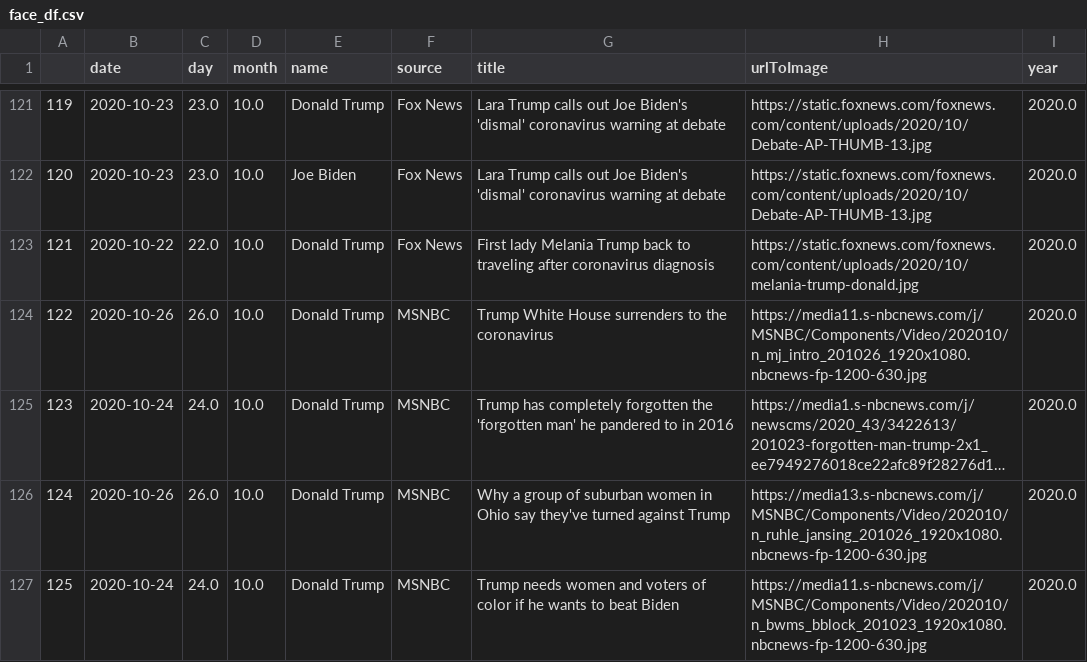
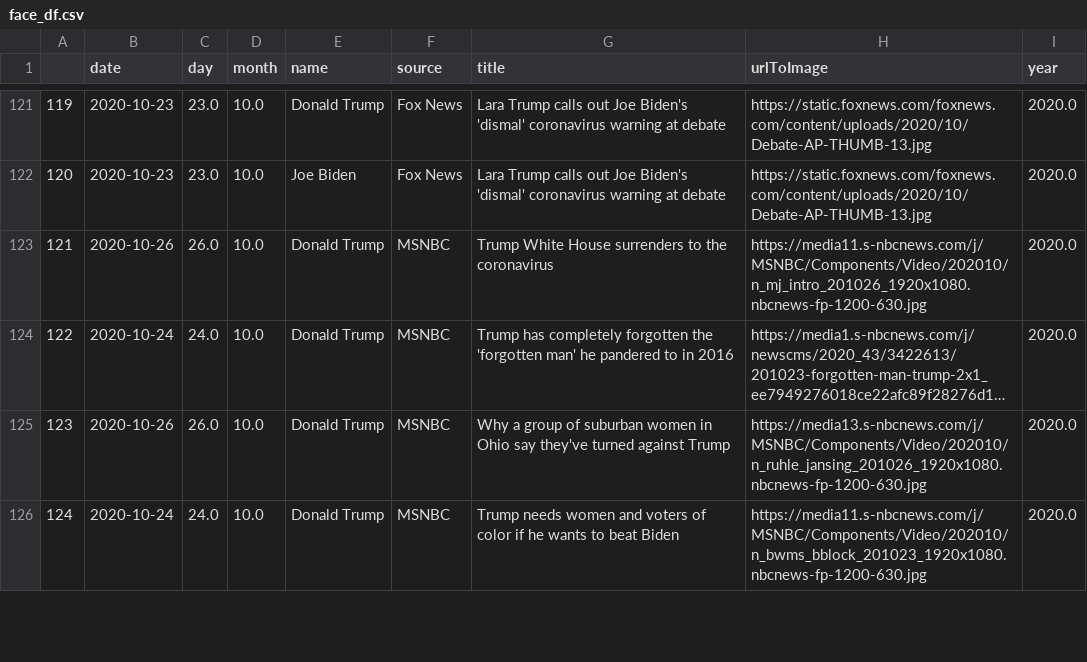
Before and after one commit to adichiara/DS504, a CSV file: face_df.csv, drawn as a sheet; only a part is shown, gaps mark what is left out; long unchanged cells end in …; removed rows and columns are numbered as before the commit, all else as after; the diff covers the shown part only; the diff names each change by its address in the sheet, - before the commit and + after, or states it on an @@ line.

Commit message:
uploaded from Databricks.

```diff
--- a/face_df.csv
+++ b/face_df.csv
-row 123: 121 | 2020-10-22 | 22.0 | 10.0 | Donald Trump | Fox News | First lady Melania Trump back to traveling after coronavirus diagnosis | https://static.foxnews.com/foxnews.com/content/uploads/2020/10/melania-trump-donald.jpg | 2020.0
@@ column A renumbered from row 123 down @@
```
Also changed, not shown: 2 added rows, 4 removed rows, 6 moved rows and 5 edited cells elsewhere in this file.
